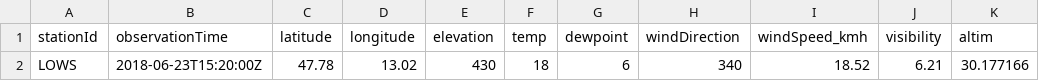
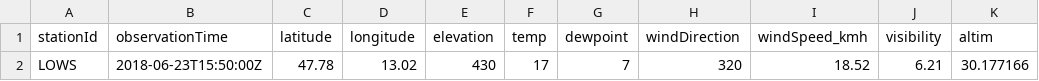
Before and after one commit to geos4s/18S856162, a CSV file: sgroup05/LOWS.csv, drawn as a sheet; only a part is shown; the diff names each change by its address in the sheet, - before the commit and + after, or states it on an @@ line.

Commit message:
Add sgroup05/LOWS.csv

```diff
--- a/sgroup05/LOWS.csv
+++ b/sgroup05/LOWS.csv
-B2 (observationTime): 2018-06-23T15:20:00Z
+B2 (observationTime): 2018-06-23T15:50:00Z
-F2 (temp): 18
+F2 (temp): 17
-G2 (dewpoint): 6
+G2 (dewpoint): 7
-H2 (windDirection): 340
+H2 (windDirection): 320
```
